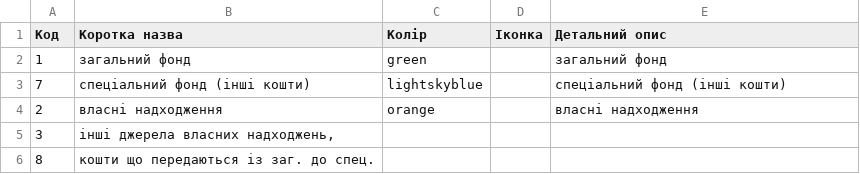
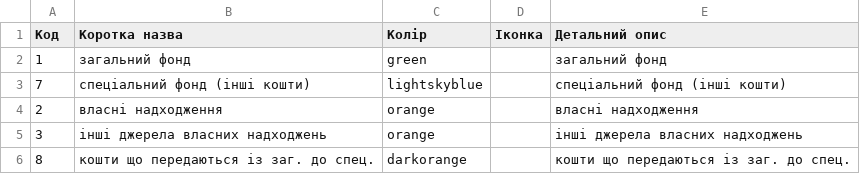
Before and after one commit to kavaleriy/budget, a CSV file: db/expense_fond_codes.csv, drawn as a sheet.

Commit message:
fix expences fond titles

```diff
--- a/db/expense_fond_codes.csv
+++ b/db/expense_fond_codes.csv
@@ -4,3 +4,3 @@
 2;власні надходження;orange;;власні надходження
-3;інші джерела власних надходжень,
-8;кошти що передаються із заг. до спец.
+3;інші джерела власних надходжень;orange;;інші джерела власних надходжень
+8;кошти що передаються із заг. до спец.;darkorange;;кошти що передаються із заг. до спец.
```
